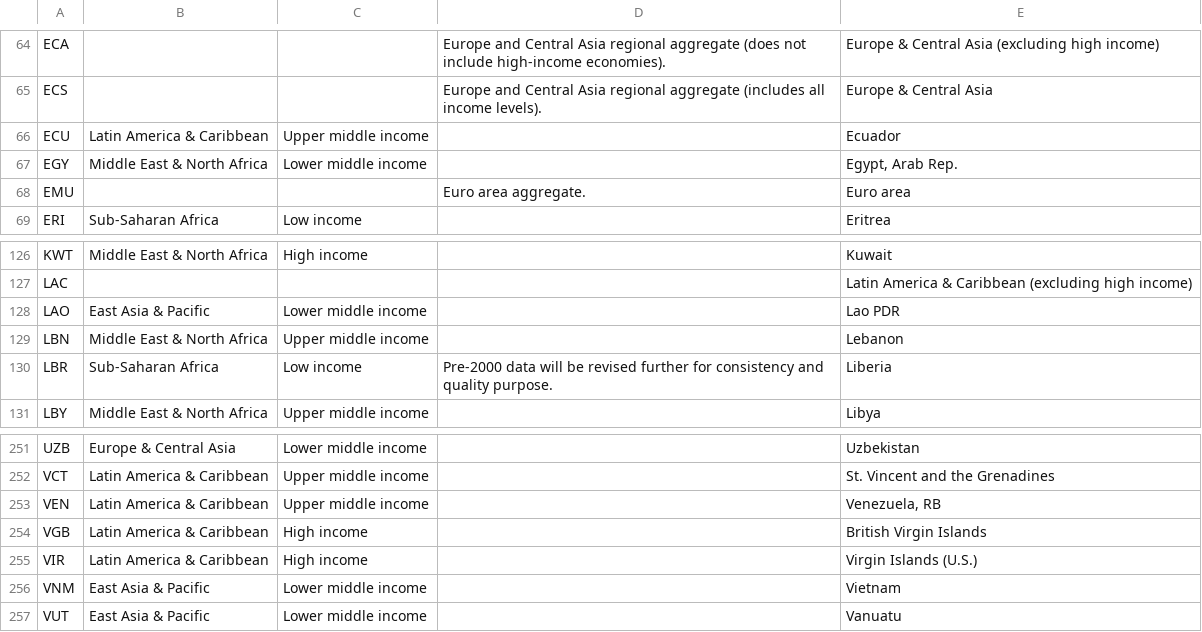
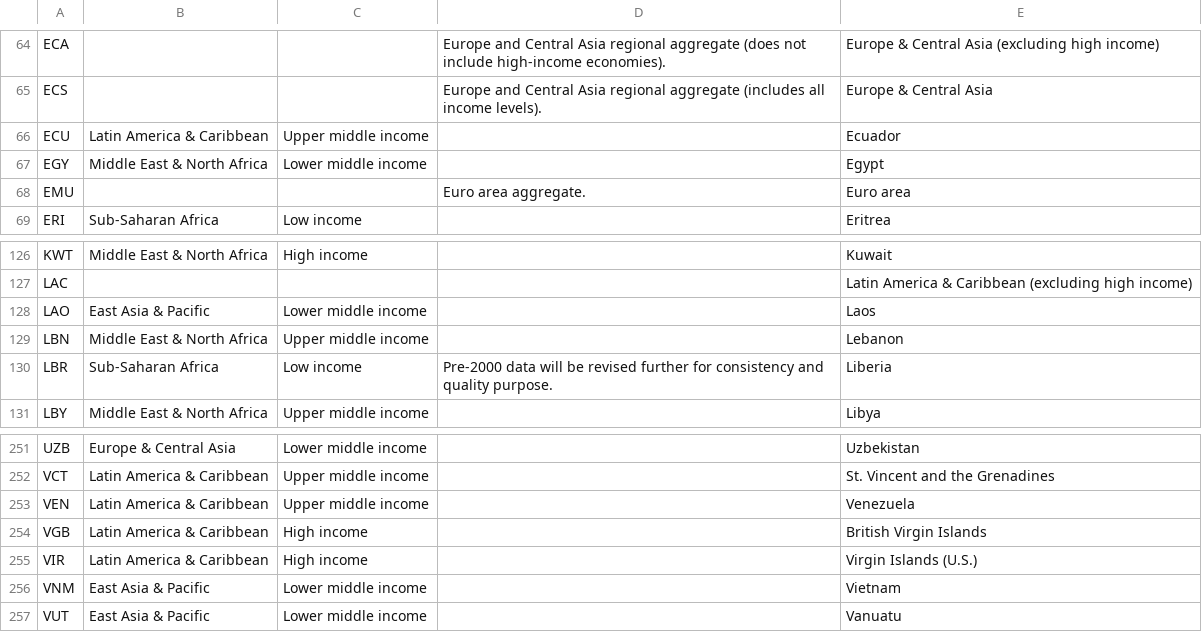
Before and after one commit to cesargmr2107/Proyecto-TAMI, a CSV file: 5. ETL con Kettle/Fuentes externas/Countries by income.csv, drawn as a sheet; only a part is shown, gaps mark what is left out; the diff names each change by its address in the sheet, - before the commit and + after, or states it on an @@ line.

Commit message:
Fuente externa de temperaturas en dim hotel

```diff
--- a/5. ETL con Kettle/Fuentes externas/Countries by income.csv
+++ b/5. ETL con Kettle/Fuentes externas/Countries by income.csv
-E67: Egypt, Arab Rep.
+E67: Egypt
-E128: Lao PDR
+E128: Laos
-E253: Venezuela, RB
+E253: Venezuela
```
Also changed, not shown: 8 other files.
